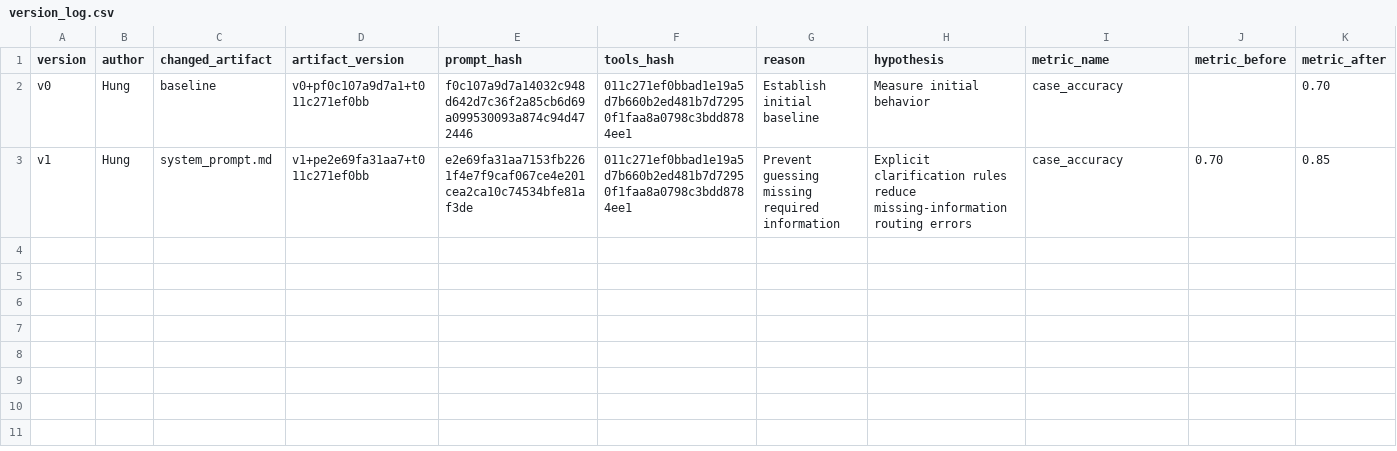
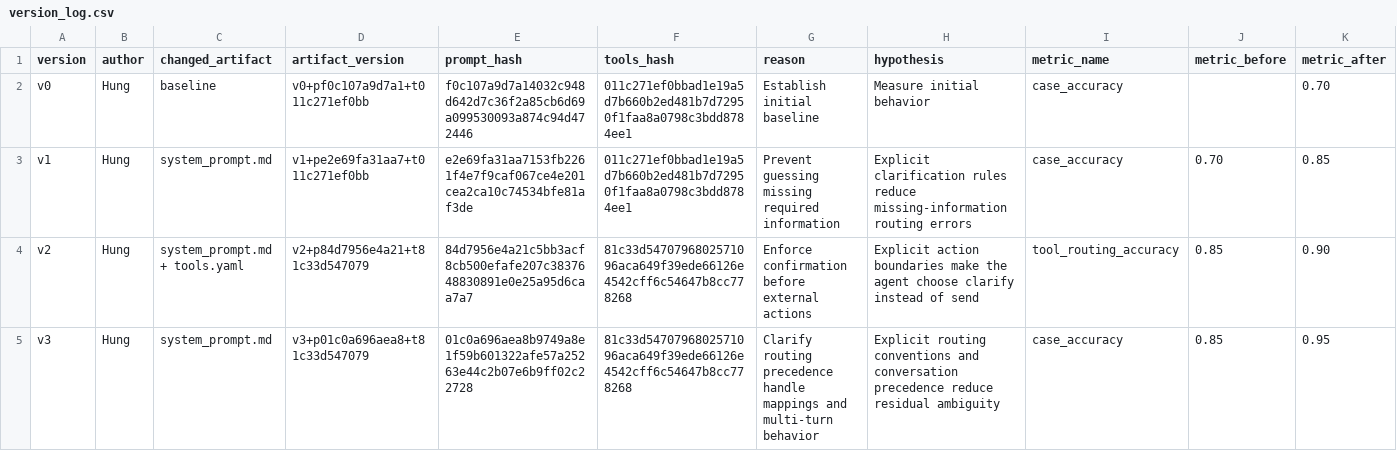
Before and after one commit to nayumiDEV/DAY04_G05_E403, a CSV file: starter_v0/artifacts/version_log.csv, drawn as a sheet; only a part is shown; rows hold the shown columns only; the diff names each change by its address in the sheet, - before the commit and + after, or states it on an @@ line.

Commit message:
sua system prompt, them version

```diff
--- a/starter_v0/artifacts/version_log.csv
+++ b/starter_v0/artifacts/version_log.csv
+row 4: v2 | Hung | system_prompt.md + tools.yaml | v2+p84d7956e4a21+t81c33d547079 | 84d7956e4a21c5bb3acf8cb500efafe207c3837648830891e0e25a95d6caa7a7 | 81c33d5470796802571096aca649f39ede66126e4542cff6c54647b8cc778268 | Enforce confirmation before external actions | Explicit action boundaries make the agent choose clarify instead of send | tool_routing_accuracy | 0.85 | 0.90
+row 5: v3 | Hung | system_prompt.md | v3+p01c0a696aea8+t81c33d547079 | 01c0a696aea8b9749a8e1f59b601322afe57a25263e44c2b07e6b9ff02c22728 | 81c33d5470796802571096aca649f39ede66126e4542cff6c54647b8cc778268 | Clarify routing precedence handle mappings and multi-turn behavior | Explicit routing conventions and conversation precedence reduce residual ambiguity | case_accuracy | 0.85 | 0.95
```
Also changed, not shown: 2 other files.
